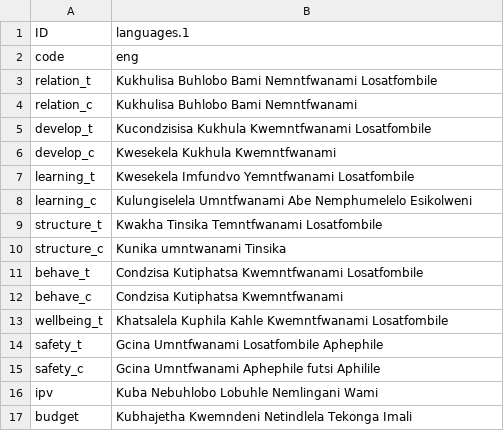
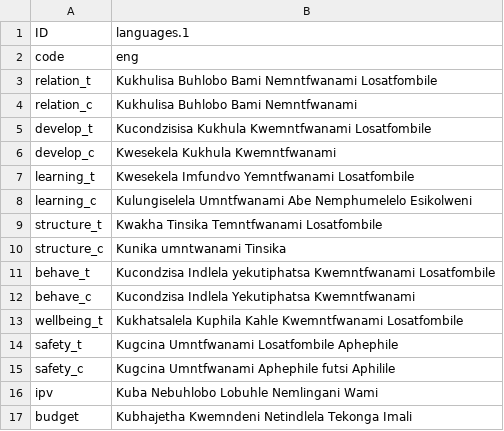
Before and after one commit to IDEMSInternational/plh-digital-content, a CSV file: translations/parent_text_v2/ss/ss_Dictionaries - goal_names.csv, drawn as a sheet.

Commit message:
New translations Dictionaries - goal_names.csv (Swati)

```diff
--- a/translations/parent_text_v2/ss/ss_Dictionaries - goal_names.csv
+++ b/translations/parent_text_v2/ss/ss_Dictionaries - goal_names.csv
@@ -10,7 +10,7 @@
 "structure_c","Kunika umntwanami Tinsika"
-"behave_t","Condzisa Kutiphatsa Kwemntfwanami Losatfombile"
-"behave_c","Condzisa Kutiphatsa Kwemntfwanami"
-"wellbeing_t","Khatsalela Kuphila Kahle Kwemntfwanami Losatfombile"
-"safety_t","Gcina Umntfwanami Losatfombile Aphephile"
-"safety_c","Gcina Umntfwanami Aphephile futsi Aphilile"
+"behave_t","Kucondzisa Indlela yekutiphatsa Kwemntfwanami Losatfombile"
+"behave_c","Kucondzisa Indlela Yekutiphatsa Kwemntfwanami"
+"wellbeing_t","Kukhatsalela Kuphila Kahle Kwemntfwanami Losatfombile"
+"safety_t","Kugcina Umntfwanami Losatfombile Aphephile"
+"safety_c","Kugcina Umntfwanami Aphephile futsi Aphilile"
 "ipv","Kuba Nebuhlobo Lobuhle Nemlingani Wami"
```
